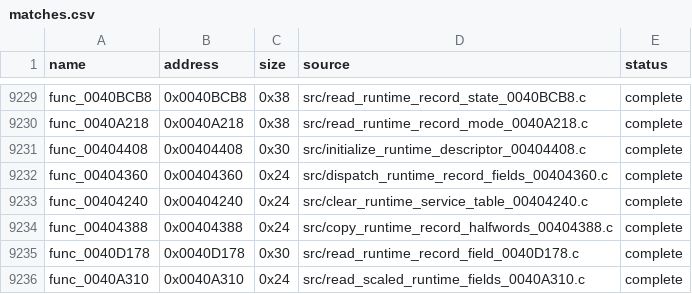
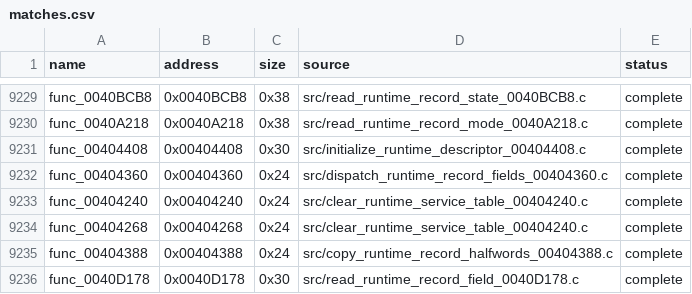
Before and after one commit to g-guthrie/mvc2-ps2-decomp, a CSV file: config/matches.csv, drawn as a sheet; only a part is shown, gaps mark what is left out; the shorter side is filled out with more unchanged rows.

Commit message:
Recover duplicate runtime service table clear

```diff
--- a/config/matches.csv
+++ b/config/matches.csv
@@ -9233,2 +9233,3 @@ func_00404360,0x00404360,0x24,src/dispatch_runtime_record_fields_00404360.c,comp
 func_00404240,0x00404240,0x24,src/clear_runtime_service_table_00404240.c,complete
+func_00404268,0x00404268,0x24,src/clear_runtime_service_table_00404240.c,complete
 func_00404388,0x00404388,0x24,src/copy_runtime_record_halfwords_00404388.c,complete
```
Also changed, not shown: 2 other files.
